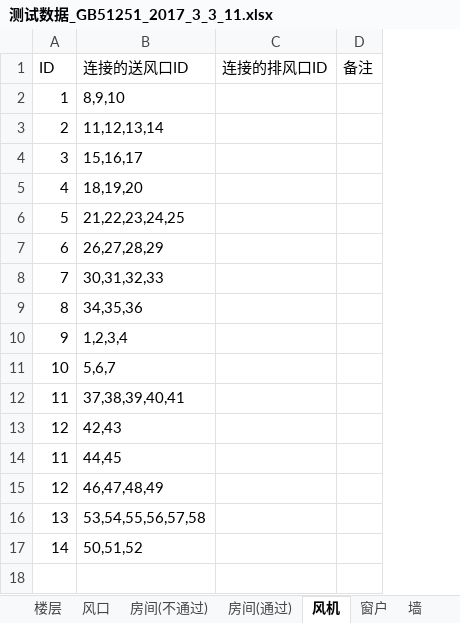
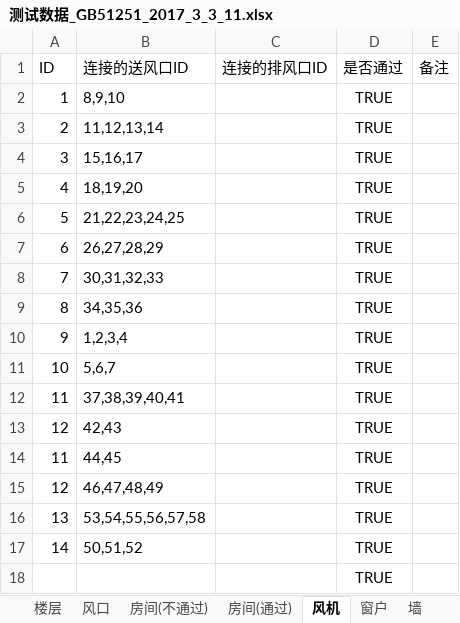
Before and after one commit to glory-bim/HVAC-Checker, an Excel workbook: UnitTestHVACChecker/测试数据/测试数据_GB51251_2017_3_3_11.xlsx, sheet 风机, drawn as a sheet; values as stored, in another font and other column widths than the file's, no borders; the diff names each change by its address in the sheet, - before the commit and + after, or states it on an @@ line.

```diff
--- a/UnitTestHVACChecker/测试数据/测试数据_GB51251_2017_3_3_11.xlsx (sheet 风机)
+++ b/UnitTestHVACChecker/测试数据/测试数据_GB51251_2017_3_3_11.xlsx (sheet 风机)
+column D (是否通过), rows 2-17: all TRUE
+row 18:  |  |  | TRUE
```
Also changed, not shown: sheet 窗户, sheet 风口, UnitTestHVACChecker/测试数据/测试数据.xlsx, UnitTestHVACChecker/测试数据/测试数据_GB51251_2017_3_1_5.xlsx, 19 other files.
